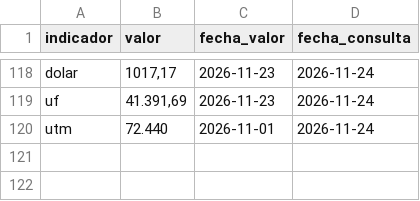
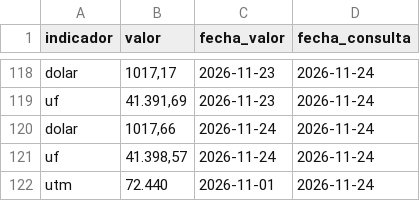
Before and after one commit to Sebaexe1311249/TPM-Dolar-y-Empleo-Indicadores-Economicos-de-Chile, a CSV file: data/cmf_indicadores.csv, drawn as a sheet; only a part is shown, gaps mark what is left out.

```diff
--- a/data/cmf_indicadores.csv
+++ b/data/cmf_indicadores.csv
@@ -119,2 +119,4 @@ dolar,"1017,17",2026-11-23,2026-11-24
 uf,"41.391,69",2026-11-23,2026-11-24
+dolar,"1017,66",2026-11-24,2026-11-24
+uf,"41.398,57",2026-11-24,2026-11-24
 utm,72.440,2026-11-01,2026-11-24
```
